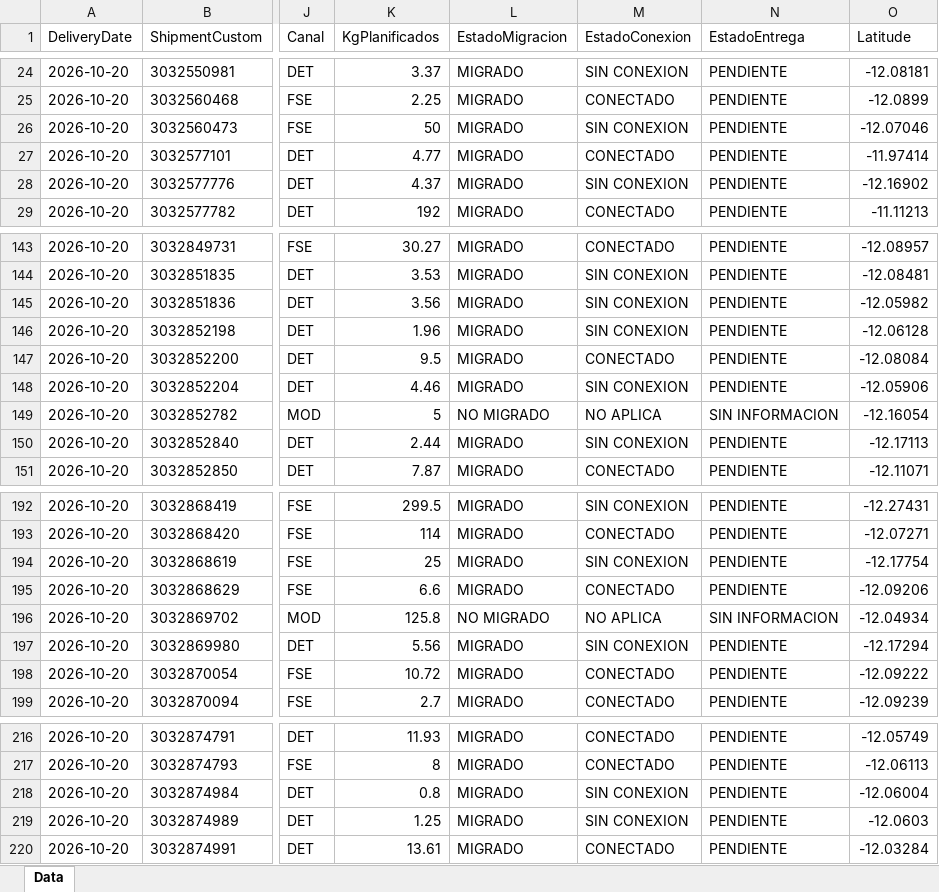
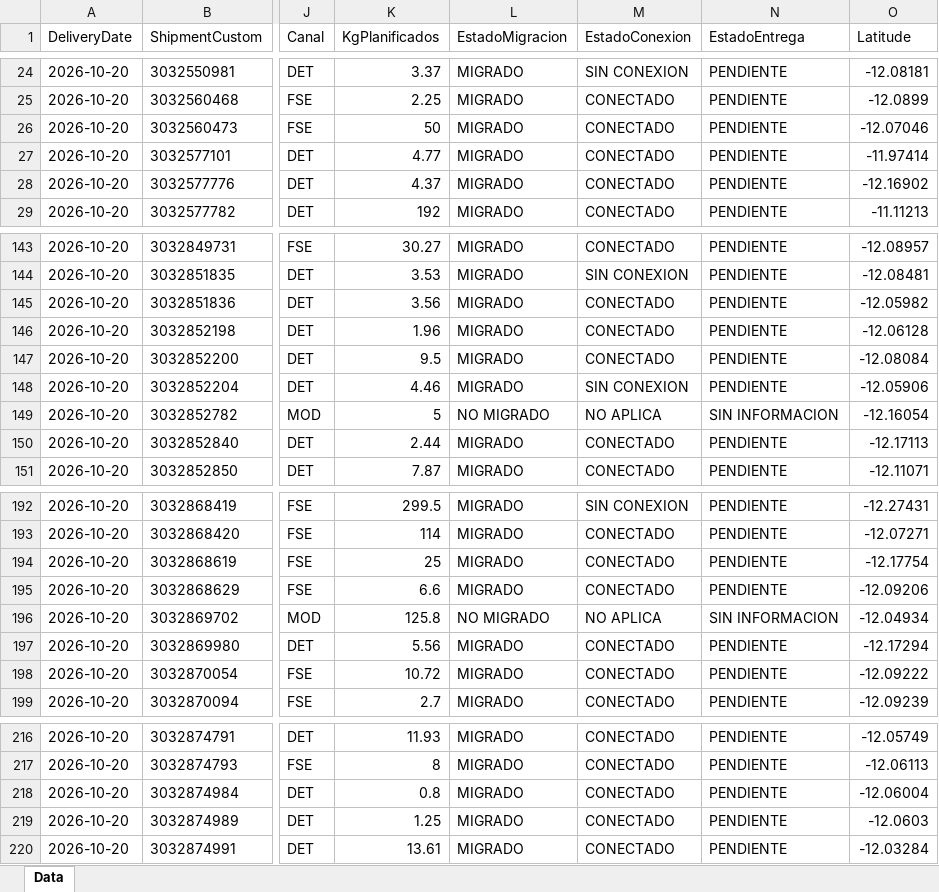
Before and after one commit to sigmaperu/RoadMap, an Excel workbook: PowerApp_Data.xlsx, sheet Data, drawn as a sheet; only a part is shown, gaps mark what is left out; values as stored, in another font and other column widths than the file's, no borders; table styles not drawn; the diff covers the shown part only; the diff names each change by its address in the sheet, - before the commit and + after, or states it on an @@ line.

```diff
--- a/PowerApp_Data.xlsx (sheet Data)
+++ b/PowerApp_Data.xlsx (sheet Data)
-M26 (EstadoConexion): SIN CONEXION
+M26 (EstadoConexion): CONECTADO
-M28 (EstadoConexion): SIN CONEXION
+M28 (EstadoConexion): CONECTADO
-M145:M146 (EstadoConexion): SIN CONEXION
+M145:M146 (EstadoConexion): CONECTADO
-M150 (EstadoConexion): SIN CONEXION
+M150 (EstadoConexion): CONECTADO
-M194 (EstadoConexion): SIN CONEXION
+M194 (EstadoConexion): CONECTADO
-M197 (EstadoConexion): SIN CONEXION
+M197 (EstadoConexion): CONECTADO
-M218:M219 (EstadoConexion): SIN CONEXION
+M218:M219 (EstadoConexion): CONECTADO
```
Also changed, not shown: 60 edited cells elsewhere in this sheet, 1 other file.
